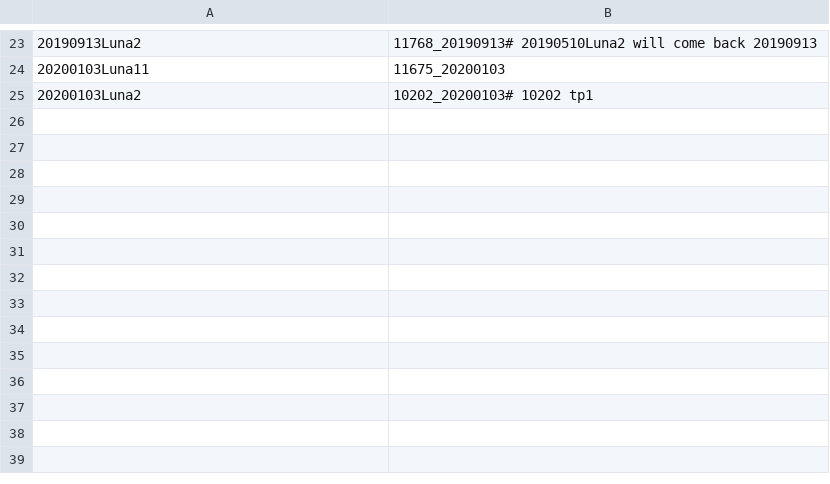
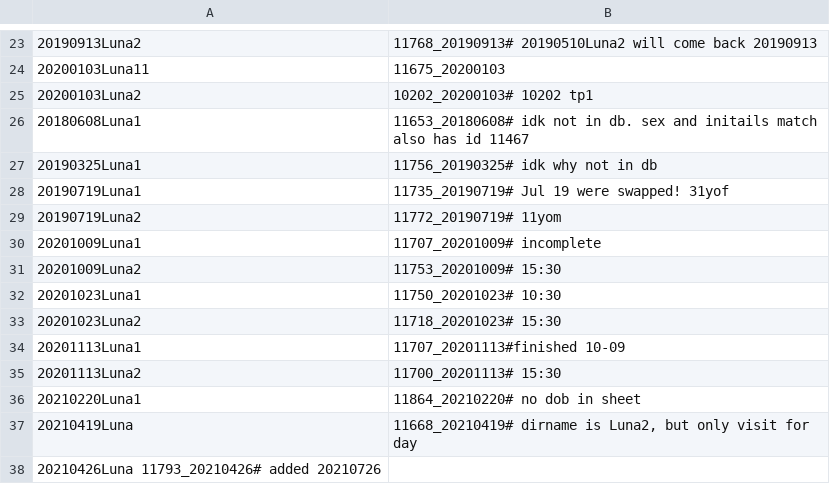
Before and after one commit to LabNeuroCogDevel/7TBrainMech_scripts, a TSV file: mri/BIDS/id_fixes.tsv, drawn as a sheet; only a part is shown, gaps mark what is left out; the diff names each change by its address in the sheet, - before the commit and + after, or states it on an @@ line.

```diff
--- a/mri/BIDS/id_fixes.tsv
+++ b/mri/BIDS/id_fixes.tsv
+row 26: 20180608Luna1 | 11653_20180608# idk not in db. sex and initails match also has id 11467
+row 27: 20190325Luna1 | 11756_20190325# idk why not in db
+row 28: 20190719Luna1 | 11735_20190719# Jul 19 were swapped! 31yof
+row 29: 20190719Luna2 | 11772_20190719# 11yom
+row 30: 20201009Luna1 | 11707_20201009# incomplete
+row 31: 20201009Luna2 | 11753_20201009# 15:30
+row 32: 20201023Luna1 | 11750_20201023# 10:30
+row 33: 20201023Luna2 | 11718_20201023# 15:30
+row 34: 20201113Luna1 | 11707_20201113#finished 10-09
+row 35: 20201113Luna2 | 11700_20201113# 15:30
+row 36: 20210220Luna1 | 11864_20210220# no dob in sheet
+row 37: 20210419Luna | 11668_20210419# dirname is Luna2, but only visit for day
+row 38: 20210426Luna 11793_20210426# added 20210726
```
Also changed, not shown: 22 other files.
